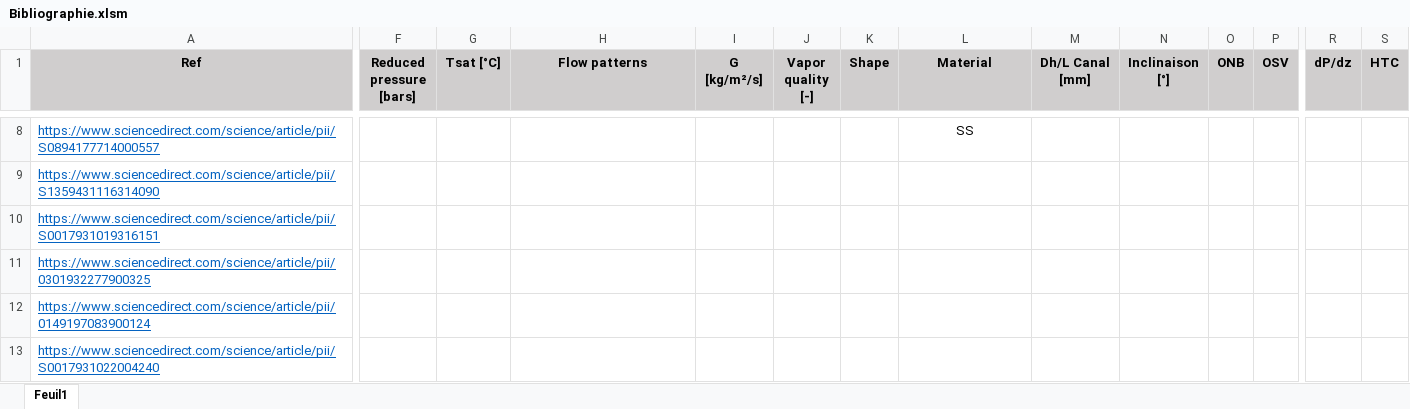
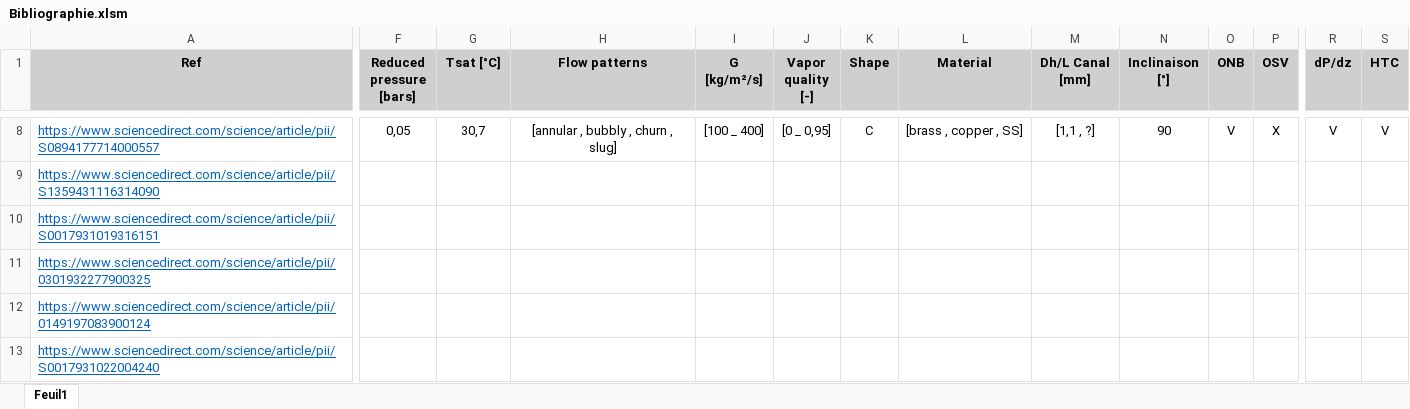
Before and after one commit to YbrtGAK/Bibliography, an Excel workbook: Bibliographie.xlsm, sheet Feuil1, drawn as a sheet; only a part is shown, gaps mark what is left out; values as stored, in another font and other column widths than the file's, no borders; conditional formats not drawn; the diff covers the shown part only; the diff names each change by its address in the sheet, - before the commit and + after, or states it on an @@ line.

```diff
--- a/Bibliographie.xlsm (sheet Feuil1)
+++ b/Bibliographie.xlsm (sheet Feuil1)
-F8 (Reduced pressure [bars]): (empty)
+F8 (Reduced pressure [bars]): 0,05
-G8 (Tsat [°C]): (empty)
+G8 (Tsat [°C]): 30,7
-H8 (Flow patterns): (empty)
+H8 (Flow patterns): [annular , bubbly , churn , slug]
-I8 (G [kg/m²/s]): (empty)
+I8 (G [kg/m²/s]): [100 _ 400]
-J8 (Vapor quality [-]): (empty)
+J8 (Vapor quality [-]): [0 _ 0,95]
-K8 (Shape): (empty)
+K8 (Shape): C
-L8 (Material): SS
+L8 (Material): [brass , copper , SS]
-M8 (Dh/L Canal [mm]): (empty)
+M8 (Dh/L Canal [mm]): [1,1 , ?]
-N8 (Inclinaison [°]): (empty)
+N8 (Inclinaison [°]): 90
-O8 (ONB): (empty)
+O8 (ONB): V
-P8 (OSV): (empty)
+P8 (OSV): X
-R8 (dP/dz): (empty)
+R8 (dP/dz): V
-S8 (HTC): (empty)
+S8 (HTC): V
```
Also changed, not shown: 30 edited cells elsewhere in this sheet.
